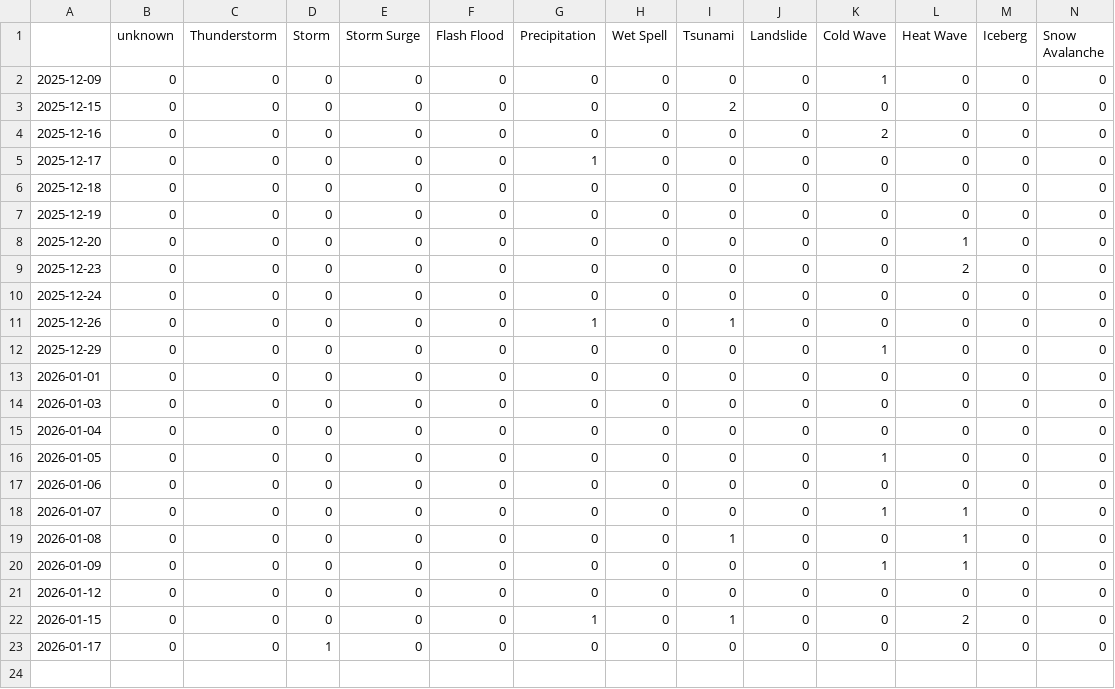
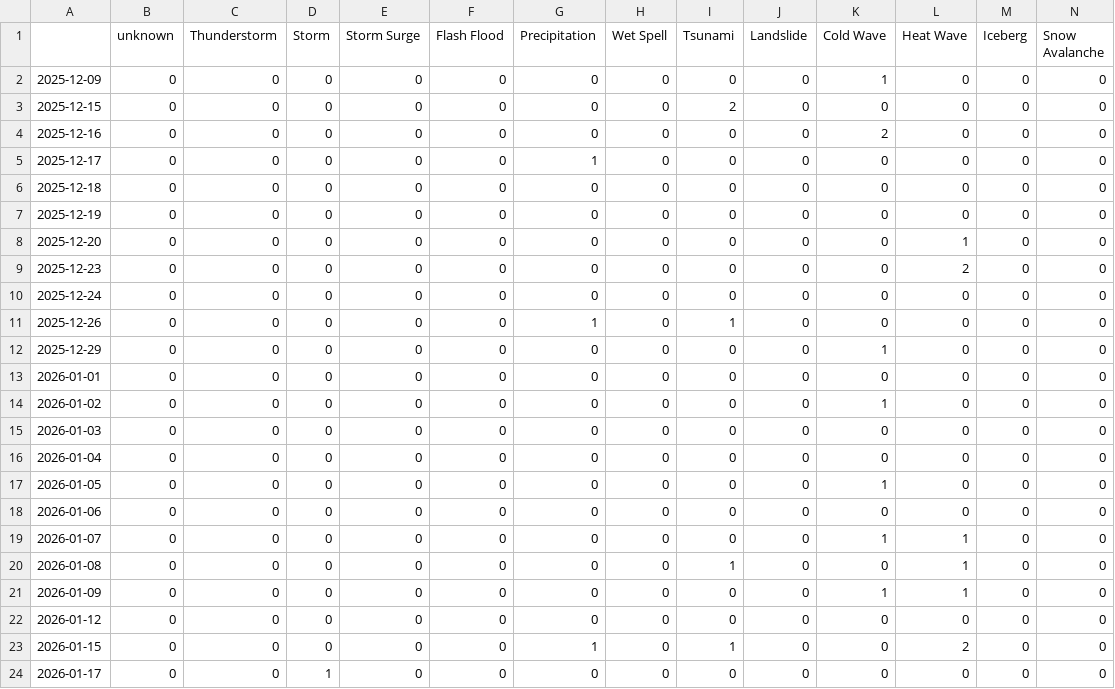
Before and after one commit to hannak555-news/HindiExtremes, a CSV file: csv/extremes_date.csv, drawn as a sheet; only a part is shown; rows hold the shown columns only; the diff names each change by its address in the sheet, - before the commit and + after, or states it on an @@ line.

```diff
--- a/csv/extremes_date.csv
+++ b/csv/extremes_date.csv
+row 14: 2026-01-02 | 0 | 0 | 0 | 0 | 0 | 0 | 0 | 0 | 0 | 1 | 0 | 0 | 0
```
Also changed, not shown: csv/feeds_date.csv, 5 other files.
